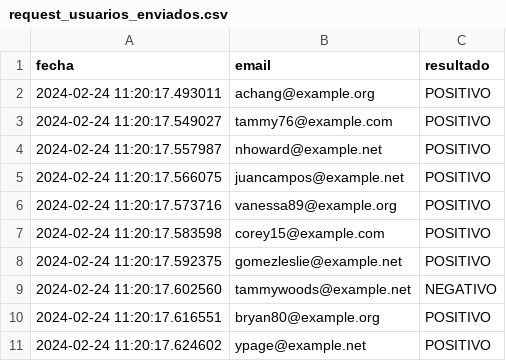
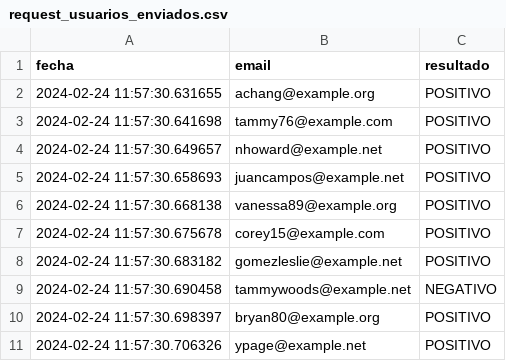
Before and after one commit to mar-alas/CompumundoHipermegared-Equipo7, a CSV file: pruebas_experimento/request_usuarios_enviados.csv, drawn as a sheet.

```diff
--- a/pruebas_experimento/request_usuarios_enviados.csv
+++ b/pruebas_experimento/request_usuarios_enviados.csv
@@ -1,11 +1,11 @@
 fecha;email;resultado
-2024-02-24 11:20:17.493011;achang@example.org;POSITIVO
-2024-02-24 11:20:17.549027;tammy76@example.com;POSITIVO
-2024-02-24 11:20:17.557987;nhoward@example.net;POSITIVO
-2024-02-24 11:20:17.566075;juancampos@example.net;POSITIVO
-2024-02-24 11:20:17.573716;vanessa89@example.org;POSITIVO
-2024-02-24 11:20:17.583598;corey15@example.com;POSITIVO
-2024-02-24 11:20:17.592375;gomezleslie@example.net;POSITIVO
-2024-02-24 11:20:17.602560;tammywoods@example.net;NEGATIVO
-2024-02-24 11:20:17.616551;bryan80@example.org;POSITIVO
-2024-02-24 11:20:17.624602;ypage@example.net;POSITIVO
+2024-02-24 11:57:30.631655;achang@example.org;POSITIVO
+2024-02-24 11:57:30.641698;tammy76@example.com;POSITIVO
+2024-02-24 11:57:30.649657;nhoward@example.net;POSITIVO
+2024-02-24 11:57:30.658693;juancampos@example.net;POSITIVO
+2024-02-24 11:57:30.668138;vanessa89@example.org;POSITIVO
+2024-02-24 11:57:30.675678;corey15@example.com;POSITIVO
+2024-02-24 11:57:30.683182;gomezleslie@example.net;POSITIVO
+2024-02-24 11:57:30.690458;tammywoods@example.net;NEGATIVO
+2024-02-24 11:57:30.698397;bryan80@example.org;POSITIVO
+2024-02-24 11:57:30.706326;ypage@example.net;POSITIVO
```
Also changed, not shown: pruebas_experimento/ping_enviados.csv, user-registration-service/ping_logs.csv, 8 other files.
